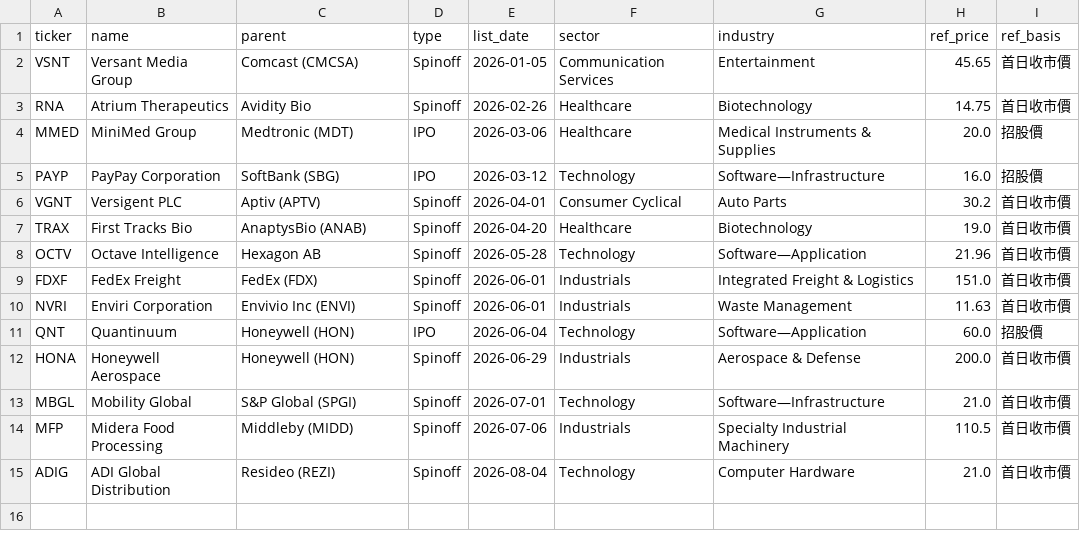
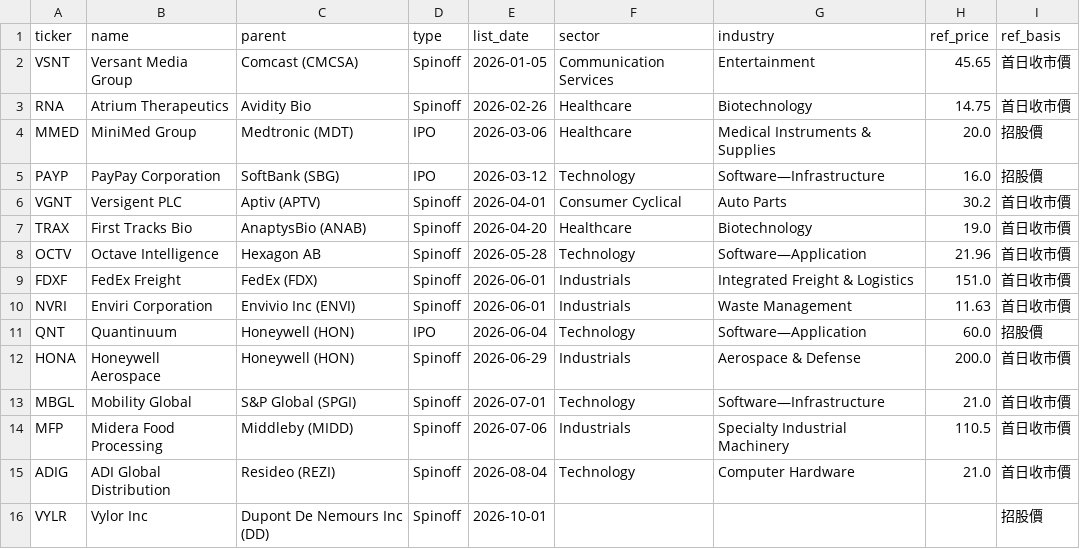
Before and after one commit to newwilsonforyou/US-new-stock-check, a CSV file: watchlist.csv, drawn as a sheet.

```diff
--- a/watchlist.csv
+++ b/watchlist.csv
@@ -15 +15,2 @@ MFP,Midera Food Processing,Middleby (MIDD),Spinoff,2026-07-06,Industrials,Specia
 ADIG,ADI Global Distribution,Resideo (REZI),Spinoff,2026-08-04,Technology,Computer Hardware,21.0,首日收市價
+VYLR,Vylor Inc,Dupont De Nemours Inc (DD),Spinoff,2026-10-01,,,,招股價
```
Also changed, not shown: history.csv, 3 other files.
